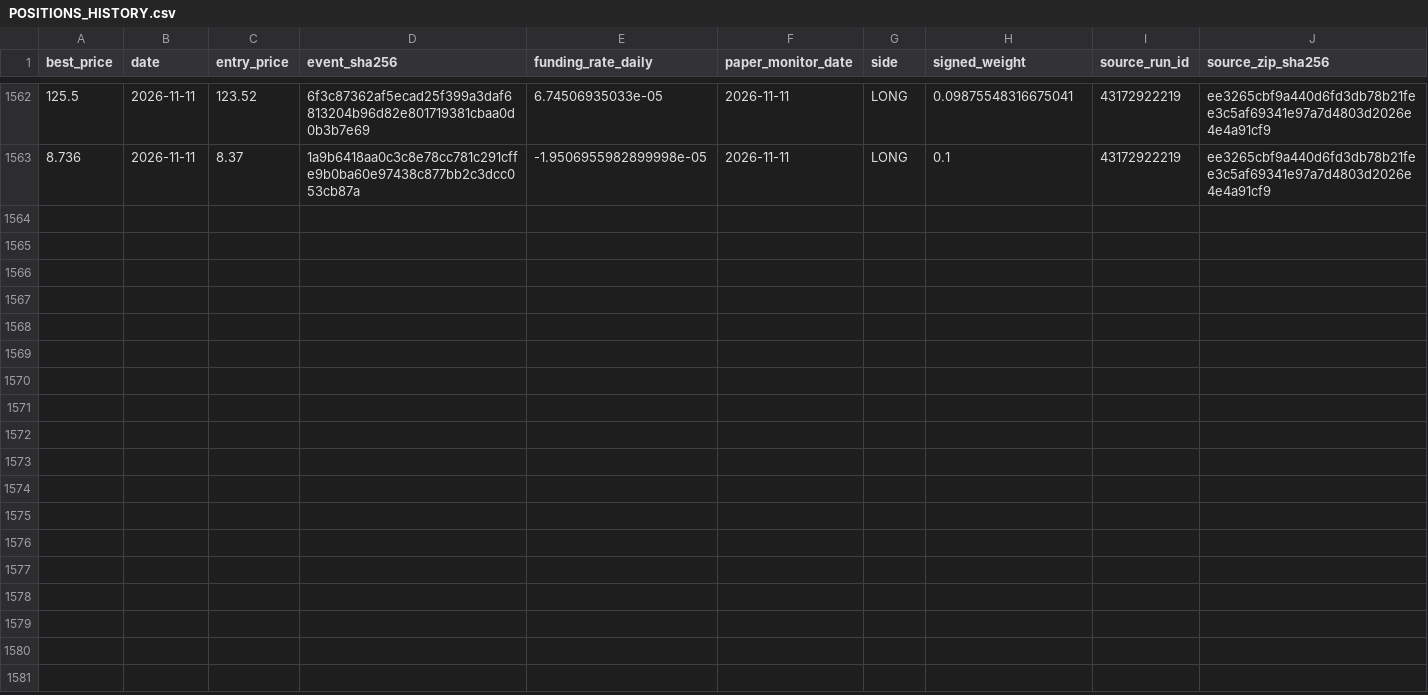
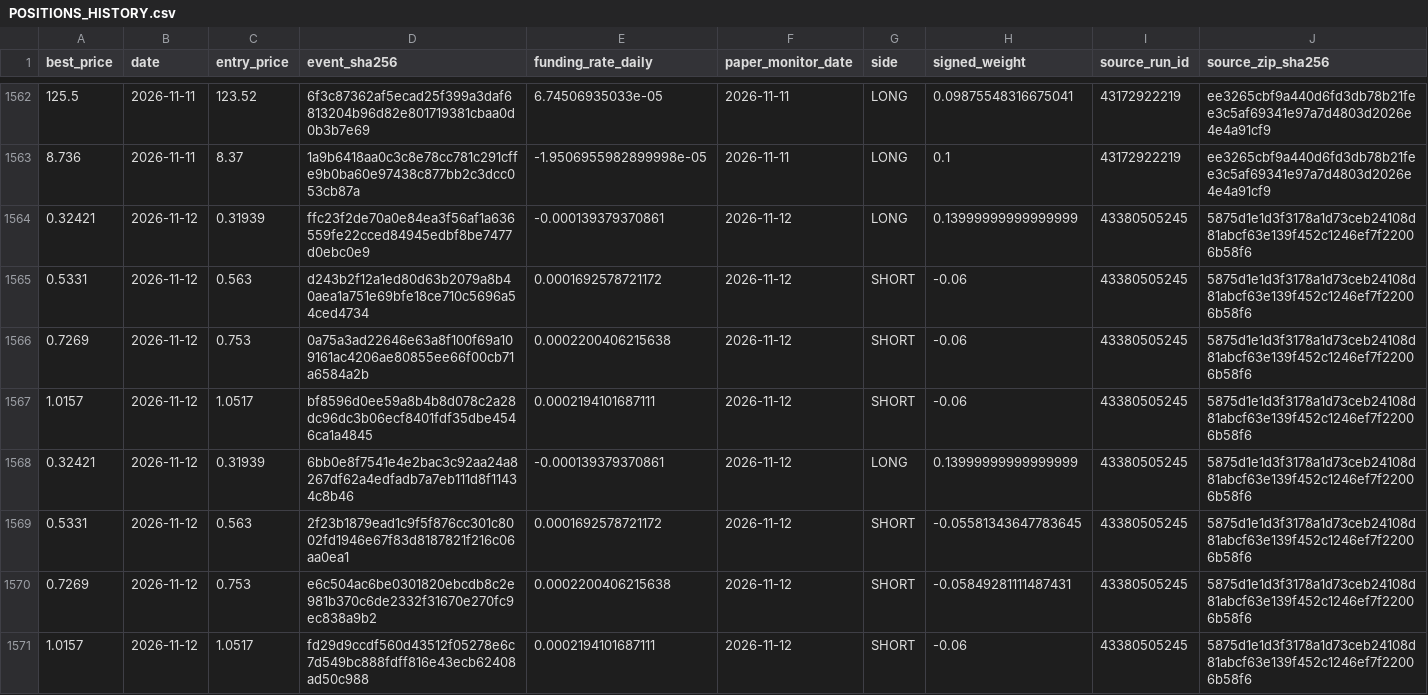
Before and after one commit to vmasardinha-coder/QRDS, a CSV file: runtime/ledgers/delta_paper_monitor/POSITIONS_HISTORY.csv, drawn as a sheet; only a part is shown, gaps mark what is left out; rows hold the shown columns only; the diff covers the shown part only; the diff names each change by its address in the sheet, - before the commit and + after, or states it on an @@ line.

```diff
--- a/runtime/ledgers/delta_paper_monitor/POSITIONS_HISTORY.csv
+++ b/runtime/ledgers/delta_paper_monitor/POSITIONS_HISTORY.csv
+row 1564: 0.32421 | 2026-11-12 | 0.31939 | ffc23f2de70a0e84ea3f56af1a636559fe22cced84945edbf8be7477d0ebc0e9 | -0.000139379370861 | 2026-11-12 | LONG | 0.13999999999999999 | 43380505245 | 5875d1e1d3f3178a1d73ceb24108d81abcf63e139f452c1246ef7f22006b58f6
+row 1565: 0.5331 | 2026-11-12 | 0.563 | d243b2f12a1ed80d63b2079a8b40aea1a751e69bfe18ce710c5696a54ced4734 | 0.0001692578721172 | 2026-11-12 | SHORT | -0.06 | 43380505245 | 5875d1e1d3f3178a1d73ceb24108d81abcf63e139f452c1246ef7f22006b58f6
+row 1566: 0.7269 | 2026-11-12 | 0.753 | 0a75a3ad22646e63a8f100f69a109161ac4206ae80855ee66f00cb71a6584a2b | 0.0002200406215638 | 2026-11-12 | SHORT | -0.06 | 43380505245 | 5875d1e1d3f3178a1d73ceb24108d81abcf63e139f452c1246ef7f22006b58f6
+row 1567: 1.0157 | 2026-11-12 | 1.0517 | bf8596d0ee59a8b4b8d078c2a28dc96dc3b06ecf8401fdf35dbe4546ca1a4845 | 0.0002194101687111 | 2026-11-12 | SHORT | -0.06 | 43380505245 | 5875d1e1d3f3178a1d73ceb24108d81abcf63e139f452c1246ef7f22006b58f6
+row 1568: 0.32421 | 2026-11-12 | 0.31939 | 6bb0e8f7541e4e2bac3c92aa24a8267df62a4edfadb7a7eb111d8f11434c8b46 | -0.000139379370861 | 2026-11-12 | LONG | 0.13999999999999999 | 43380505245 | 5875d1e1d3f3178a1d73ceb24108d81abcf63e139f452c1246ef7f22006b58f6
+row 1569: 0.5331 | 2026-11-12 | 0.563 | 2f23b1879ead1c9f5f876cc301c8002fd1946e67f83d8187821f216c06aa0ea1 | 0.0001692578721172 | 2026-11-12 | SHORT | -0.05581343647783645 | 43380505245 | 5875d1e1d3f3178a1d73ceb24108d81abcf63e139f452c1246ef7f22006b58f6
+row 1570: 0.7269 | 2026-11-12 | 0.753 | e6c504ac6be0301820ebcdb8c2e981b370c6de2332f31670e270fc9ec838a9b2 | 0.0002200406215638 | 2026-11-12 | SHORT | -0.05849281111487431 | 43380505245 | 5875d1e1d3f3178a1d73ceb24108d81abcf63e139f452c1246ef7f22006b58f6
+row 1571: 1.0157 | 2026-11-12 | 1.0517 | fd29d9ccdf560d43512f05278e6c7d549bc888fdff816e43ecb62408ad50c988 | 0.0002194101687111 | 2026-11-12 | SHORT | -0.06 | 43380505245 | 5875d1e1d3f3178a1d73ceb24108d81abcf63e139f452c1246ef7f22006b58f6
```
Also changed, not shown: 8 added rows elsewhere in this file, runtime/ledgers/delta_paper_monitor/DAILY_NAV.csv, runtime/ledgers/delta_paper_monitor/SOURCE_CHAIN.csv, 8 other files.
